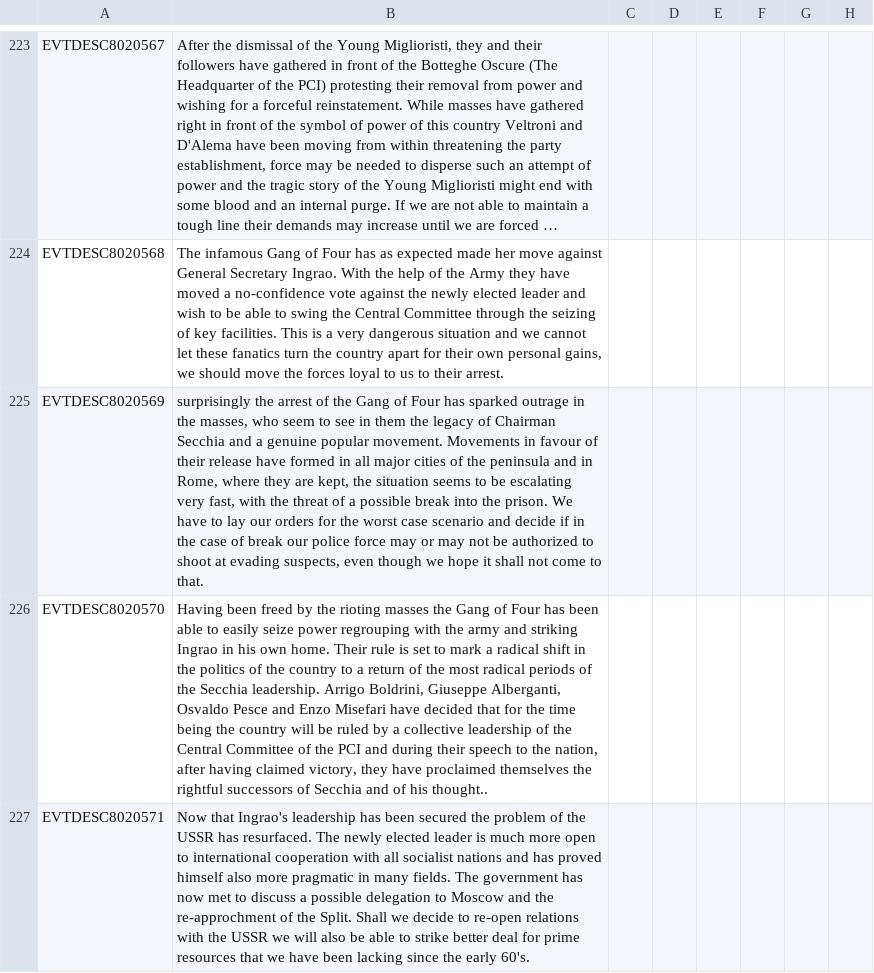
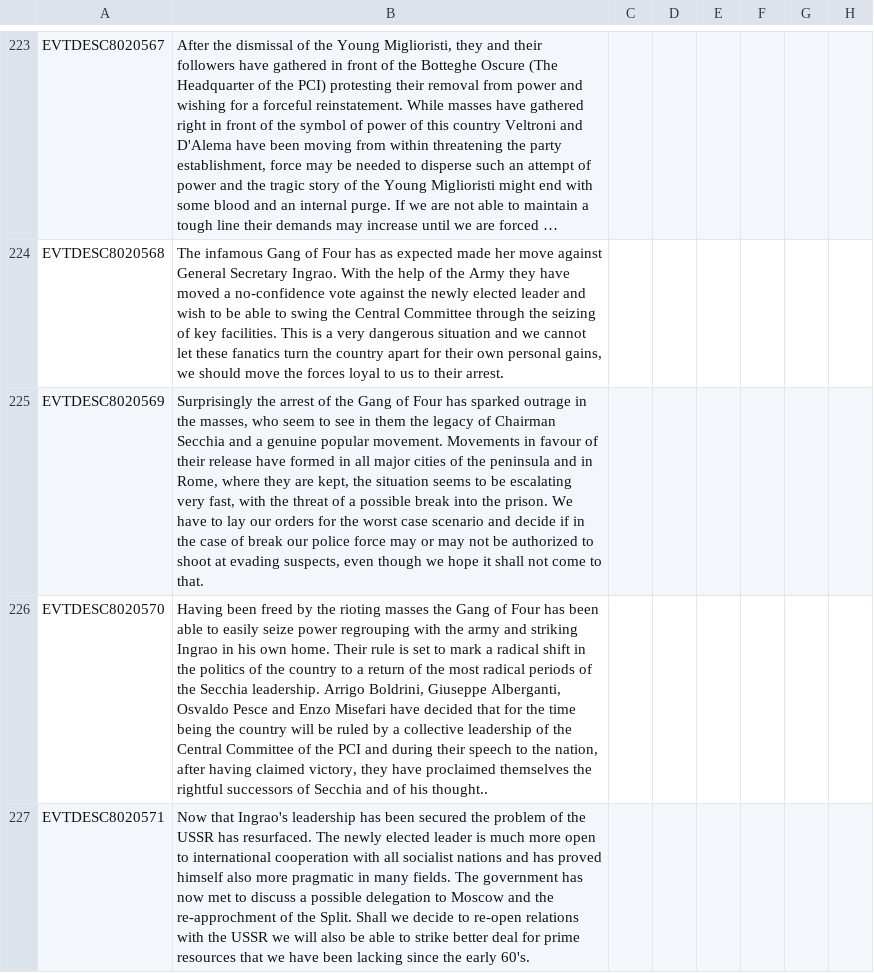
Before and after one commit to ccfox/CWE-FoxFork, a CSV file: CWEFanFork/localisation/Elia's events.csv, drawn as a sheet; only a part is shown, gaps mark what is left out; long unchanged cells end in …; the diff names each change by its address in the sheet, - before the commit and + after, or states it on an @@ line.

```diff
--- a/CWEFanFork/localisation/Elia's events.csv
+++ b/CWEFanFork/localisation/Elia's events.csv
-B225: surprisingly the arrest…
+B225: Surprisingly the arrest…
```
Also changed, not shown: CWEFanFork/localisation/Chrisfox's events.csv, CWEFanFork/localisation/Essential Localisation.csv, 2 other files.
